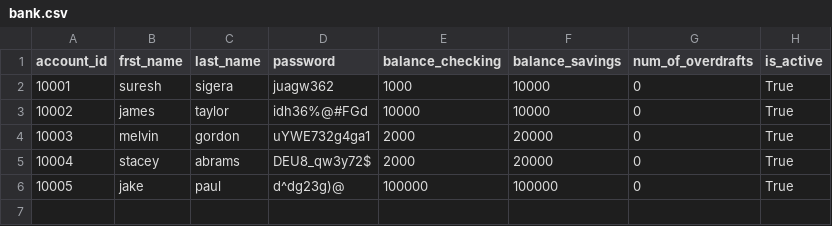
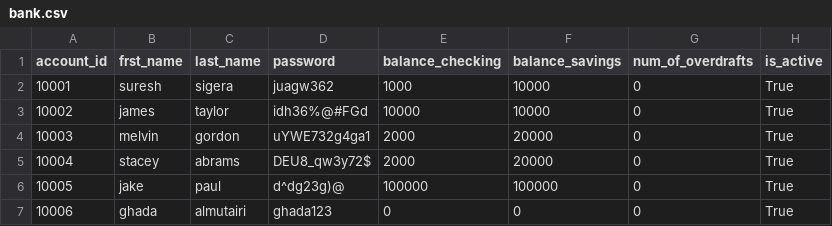
Before and after one commit to ghd1010/bank-project, a CSV file: bank.csv, drawn as a sheet; the diff names each change by its address in the sheet, - before the commit and + after, or states it on an @@ line.

```diff
--- a/bank.csv
+++ b/bank.csv
+row 7: 10006 | ghada | almutairi | ghada123 | 0 | 0 | 0 | True
```
Also changed, not shown: 2 other files.
